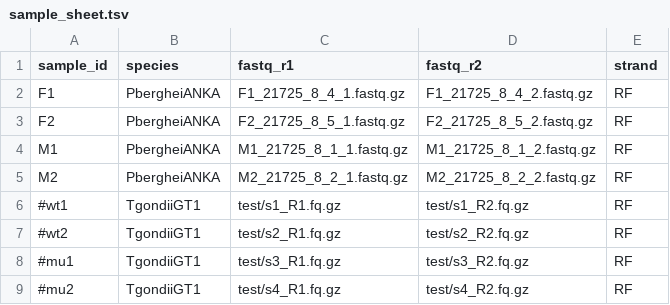
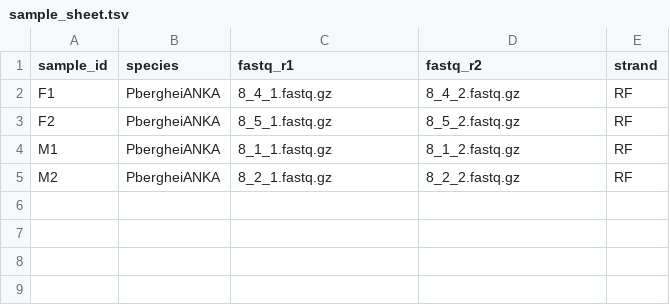
Before and after one commit to glaParaBio/SpliceNova, a TSV file: sample_sheet.tsv, drawn as a sheet.

```diff
--- a/sample_sheet.tsv
+++ b/sample_sheet.tsv
@@ -1,9 +1,5 @@
 sample_id	species	fastq_r1	fastq_r2	strand
-F1	PbergheiANKA	F1_21725_8_4_1.fastq.gz	F1_21725_8_4_2.fastq.gz	RF
-F2	PbergheiANKA	F2_21725_8_5_1.fastq.gz	F2_21725_8_5_2.fastq.gz	RF
-M1	PbergheiANKA	M1_21725_8_1_1.fastq.gz	M1_21725_8_1_2.fastq.gz	RF
-M2	PbergheiANKA	M2_21725_8_2_1.fastq.gz	M2_21725_8_2_2.fastq.gz	RF
-#wt1	TgondiiGT1	test/s1_R1.fq.gz	test/s1_R2.fq.gz	RF
-#wt2	TgondiiGT1	test/s2_R1.fq.gz	test/s2_R2.fq.gz	RF
-#mu1	TgondiiGT1	test/s3_R1.fq.gz	test/s3_R2.fq.gz	RF
-#mu2	TgondiiGT1	test/s4_R1.fq.gz	test/s4_R2.fq.gz	RF
+F1	PbergheiANKA	8_4_1.fastq.gz	8_4_2.fastq.gz	RF
+F2	PbergheiANKA	8_5_1.fastq.gz	8_5_2.fastq.gz	RF
+M1	PbergheiANKA	8_1_1.fastq.gz	8_1_2.fastq.gz	RF
+M2	PbergheiANKA	8_2_1.fastq.gz	8_2_2.fastq.gz	RF
```
Also changed, not shown: 11 other files.
